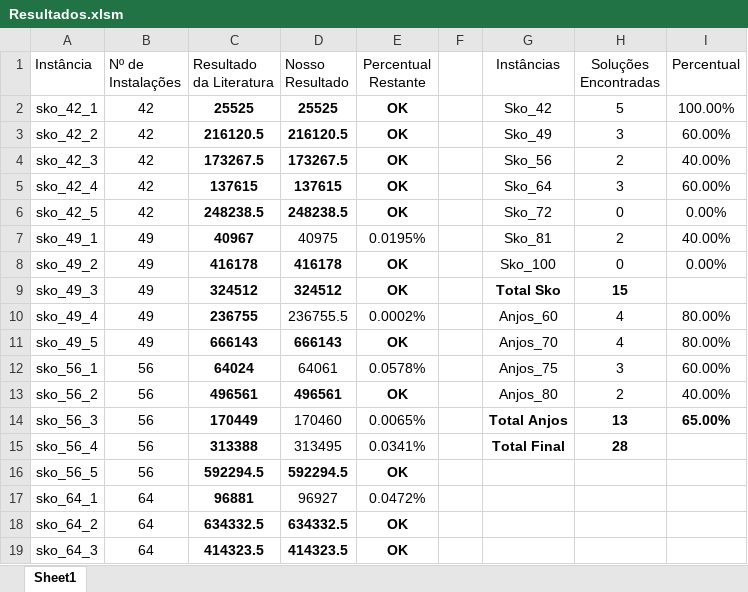
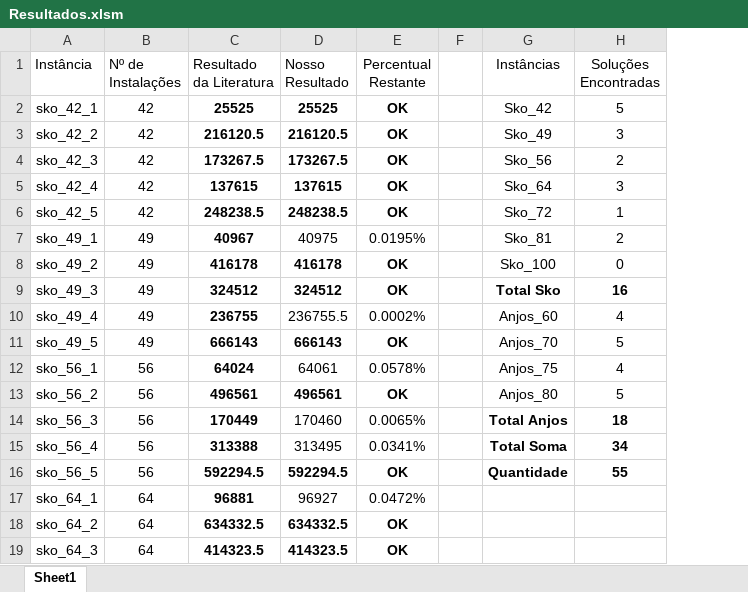
Before and after one commit to DarthPellegrini/SRFLP, an Excel workbook: Resultados.xlsm, sheet Sheet1, drawn as a sheet; only a part is shown; values as stored, in another font and other column widths than the file's, no borders; the diff covers the shown part only; the diff names each change by its address in the sheet, - before the commit and + after, or states it on an @@ line.

Commit message:
Sheet updated

```diff
--- a/Resultados.xlsm (sheet Sheet1)
+++ b/Resultados.xlsm (sheet Sheet1)
-column I (Percentual), rows 2-14: 100.00% | 60.00% | 40.00% | 60.00% | 0.00% | 40.00% | 0.00% |  | 80.00% | 80.00% | 60.00% | 40.00% | 65.00%
-H6 (Soluções Encontradas): 0
+H6 (Soluções Encontradas): 1
-H9 (Soluções Encontradas): 15
+H9 (Soluções Encontradas): 16
-H11 (Soluções Encontradas): 4
+H11 (Soluções Encontradas): 5
-H12 (Soluções Encontradas): 3
+H12 (Soluções Encontradas): 4
-H13 (Soluções Encontradas): 2
+H13 (Soluções Encontradas): 5
-H14 (Soluções Encontradas): 13
+H14 (Soluções Encontradas): 18
-G15 (Instâncias): Total Final
+G15 (Instâncias): Total Soma
-H15 (Soluções Encontradas): 28
+H15 (Soluções Encontradas): 34
-G16 (Instâncias): (empty)
+G16 (Instâncias): Quantidade
-H16 (Soluções Encontradas): (empty)
+H16 (Soluções Encontradas): 55
```
Also changed, not shown: 13 edited cells and cell formats elsewhere in this sheet, 1 other file.
